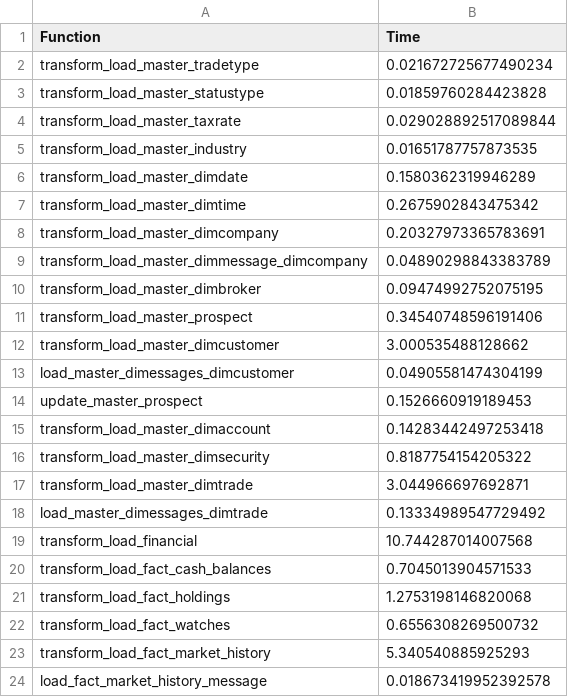
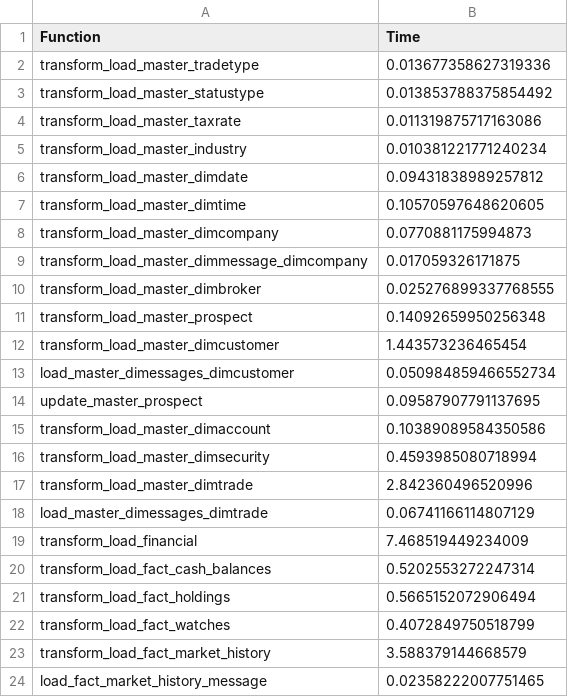
Before and after one commit to ngochoawindy/Tpcdi_duckdb, a CSV file: src/result/His_time_DW_3.csv, drawn as a sheet.

```diff
--- a/src/result/His_time_DW_3.csv
+++ b/src/result/His_time_DW_3.csv
@@ -1,24 +1,24 @@
 Function,Time
-transform_load_master_tradetype,0.021672725677490234
-transform_load_master_statustype,0.01859760284423828
-transform_load_master_taxrate,0.029028892517089844
-transform_load_master_industry,0.01651787757873535
-transform_load_master_dimdate,0.1580362319946289
-transform_load_master_dimtime,0.2675902843475342
-transform_load_master_dimcompany,0.20327973365783691
-transform_load_master_dimmessage_dimcompany,0.04890298843383789
-transform_load_master_dimbroker,0.09474992752075195
-transform_load_master_prospect,0.34540748596191406
-transform_load_master_dimcustomer,3.000535488128662
-load_master_dimessages_dimcustomer,0.04905581474304199
-update_master_prospect,0.1526660919189453
-transform_load_master_dimaccount,0.14283442497253418
-transform_load_master_dimsecurity,0.8187754154205322
-transform_load_master_dimtrade,3.044966697692871
-load_master_dimessages_dimtrade,0.13334989547729492
-transform_load_financial,10.744287014007568
-transform_load_fact_cash_balances,0.7045013904571533
-transform_load_fact_holdings,1.2753198146820068
-transform_load_fact_watches,0.6556308269500732
-transform_load_fact_market_history,5.340540885925293
-load_fact_market_history_message,0.018673419952392578
+transform_load_master_tradetype,0.013677358627319336
+transform_load_master_statustype,0.013853788375854492
+transform_load_master_taxrate,0.011319875717163086
+transform_load_master_industry,0.010381221771240234
+transform_load_master_dimdate,0.09431838989257812
+transform_load_master_dimtime,0.10570597648620605
+transform_load_master_dimcompany,0.0770881175994873
+transform_load_master_dimmessage_dimcompany,0.017059326171875
+transform_load_master_dimbroker,0.025276899337768555
+transform_load_master_prospect,0.14092659950256348
+transform_load_master_dimcustomer,1.443573236465454
+load_master_dimessages_dimcustomer,0.050984859466552734
+update_master_prospect,0.09587907791137695
+transform_load_master_dimaccount,0.10389089584350586
+transform_load_master_dimsecurity,0.4593985080718994
+transform_load_master_dimtrade,2.842360496520996
+load_master_dimessages_dimtrade,0.06741166114807129
+transform_load_financial,7.468519449234009
+transform_load_fact_cash_balances,0.5202553272247314
+transform_load_fact_holdings,0.5665152072906494
+transform_load_fact_watches,0.4072849750518799
+transform_load_fact_market_history,3.588379144668579
+load_fact_market_history_message,0.02358222007751465
```
Also changed, not shown: src/result/Inc_1_time_DW_3.csv, src/result/Inc_2_time_DW_3.csv, 21 other files.
